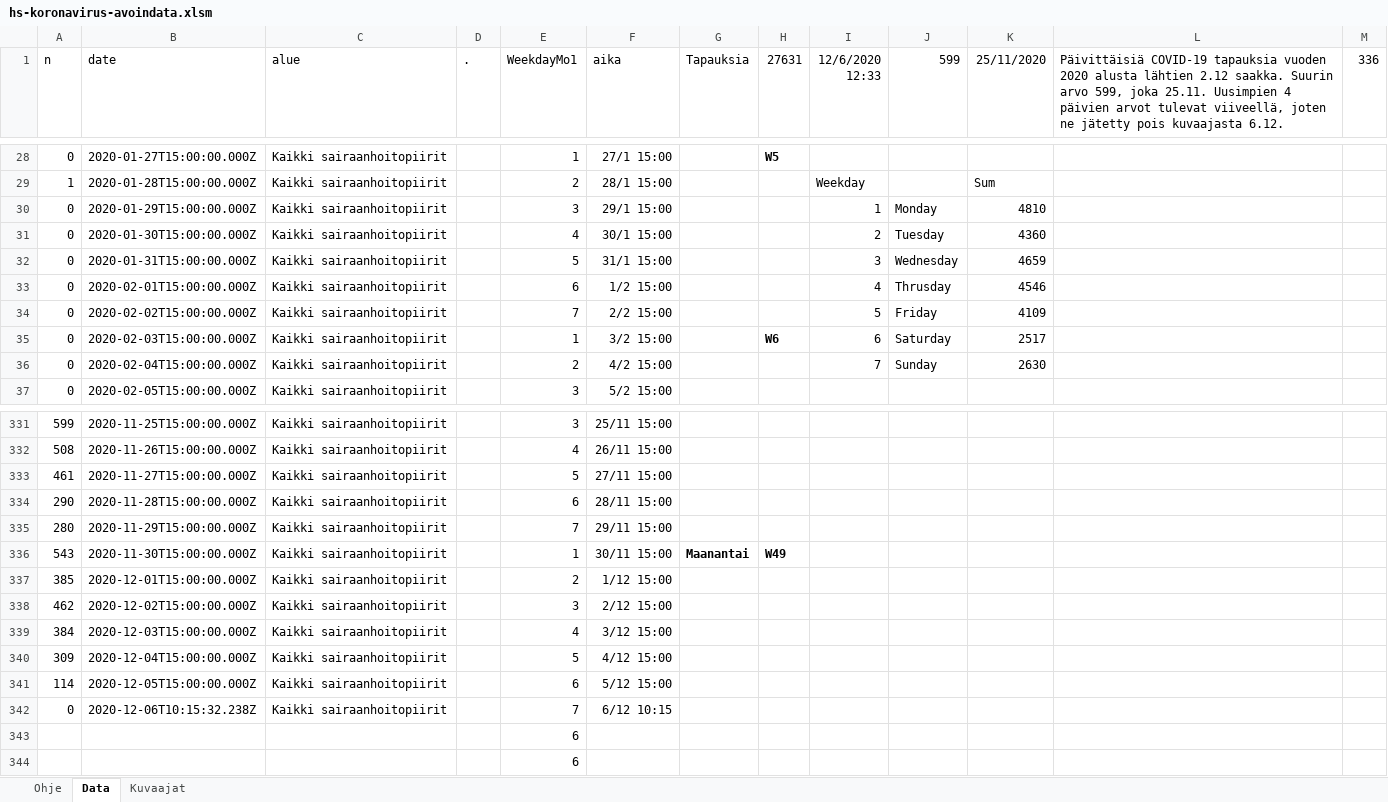
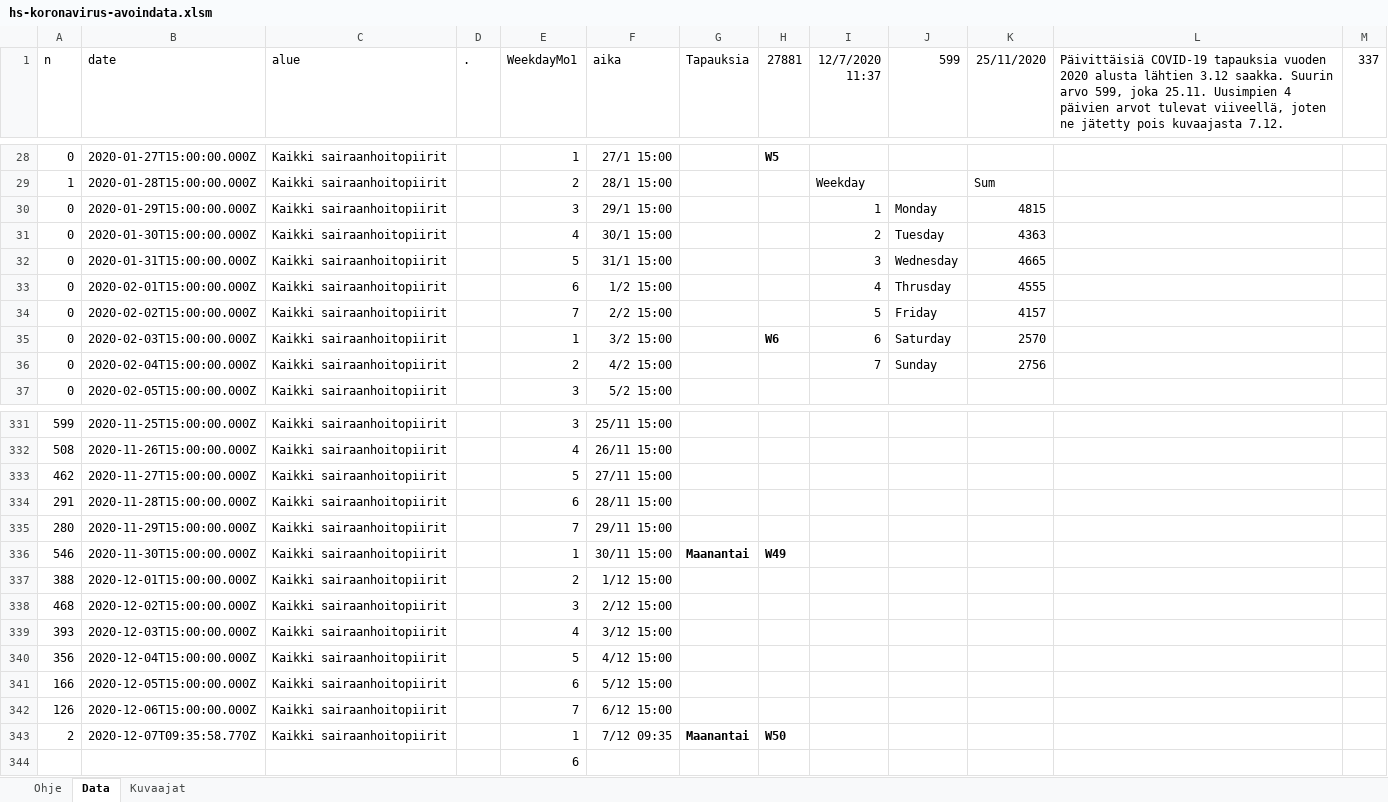
Before and after one commit to jussivirkkala/Excel, an Excel workbook: hs-koronavirus-avoindata/hs-koronavirus-avoindata.xlsm, sheet Data, drawn as a sheet; only a part is shown, gaps mark what is left out; values as stored, in another font and other column widths than the file's, no borders; charts and pictures not drawn; removed rows and columns are numbered as before the commit, all else as after; the diff names each change by its address in the sheet, - before the commit and + after, or states it on an @@ line.

```diff
--- a/hs-koronavirus-avoindata/hs-koronavirus-avoindata.xlsm (sheet Data)
+++ b/hs-koronavirus-avoindata/hs-koronavirus-avoindata.xlsm (sheet Data)
-H1: 27631
+H1: 27881
-I1: 12/6/2020 12:33
+I1: 12/7/2020 11:37
-L1: …alusta lähtien 2.12 saakka. Suurin arvo 599, joka 25.11. Uusimpien 4 päivien arvot tulevat viiveellä, joten ne jätetty pois kuvaajasta 6.12.
+L1: …alusta lähtien 3.12 saakka. Suurin arvo 599, joka 25.11. Uusimpien 4 päivien arvot tulevat viiveellä, joten ne jätetty pois kuvaajasta 7.12.
-M1: 336
+M1: 337
-K30 (25/11/2020): 4810
+K30 (25/11/2020): 4815
-K31 (25/11/2020): 4360
+K31 (25/11/2020): 4363
-K32 (25/11/2020): 4659
+K32 (25/11/2020): 4665
-K33 (25/11/2020): 4546
+K33 (25/11/2020): 4555
-K34 (25/11/2020): 4109
+K34 (25/11/2020): 4157
-K35 (25/11/2020): 2517
+K35 (25/11/2020): 2570
-K36 (25/11/2020): 2630
+K36 (25/11/2020): 2756
-A333 (n): 461
+A333 (n): 462
-A334 (n): 290
+A334 (n): 291
-A336 (n): 543
+A336 (n): 546
-A337 (n): 385
+A337 (n): 388
-A338 (n): 462
+A338 (n): 468
-A339 (n): 384
+A339 (n): 393
-A340 (n): 309
+A340 (n): 356
-A341 (n): 114
+A341 (n): 166
-A342 (n): 0
+A342 (n): 126
-B342 (date): 2020-12-06T10:15:32.238Z
+B342 (date): 2020-12-06T15:00:00.000Z
-F342 (aika): 6/12 10:15
+F342 (aika): 6/12 15:00
-row 343:  |  |  |  | 6
+row 343: 2 | 2020-12-07T09:35:58.770Z | Kaikki sairaanhoitopiirit |  | 1 | 7/12 09:35 | Maanantai | W50
```
Also changed, not shown: sheet Kuvaajat, charts or pictures.
